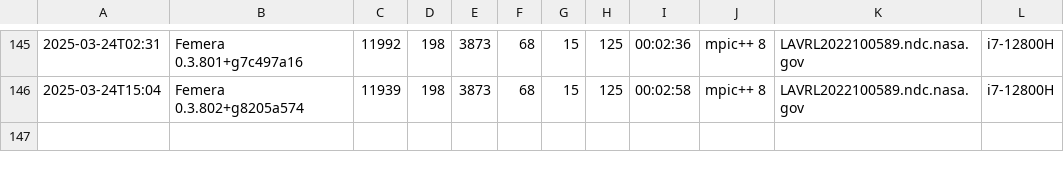
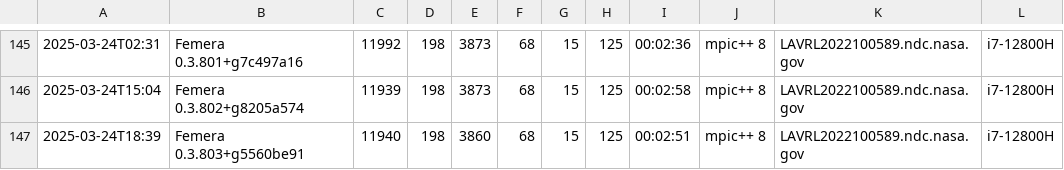
Before and after one commit to waggyz/femera-mini-app, a CSV file: data/src/femera-i7-12800H-build-stats.csv, drawn as a sheet; only a part is shown, gaps mark what is left out.

```diff
--- a/data/src/femera-i7-12800H-build-stats.csv
+++ b/data/src/femera-i7-12800H-build-stats.csv
@@ -146 +146,2 @@
 2025-03-24T15:04,"Femera 0.3.802+g8205a574",11939,198,3873,68,15,125,00:02:58,"mpic++ 8","LAVRL2022100589.ndc.nasa.gov","i7-12800H"
+2025-03-24T18:39,"Femera 0.3.803+g5560be91",11940,198,3860,68,15,125,00:02:51,"mpic++ 8","LAVRL2022100589.ndc.nasa.gov","i7-12800H"
```
Also changed, not shown: 4 other files.
